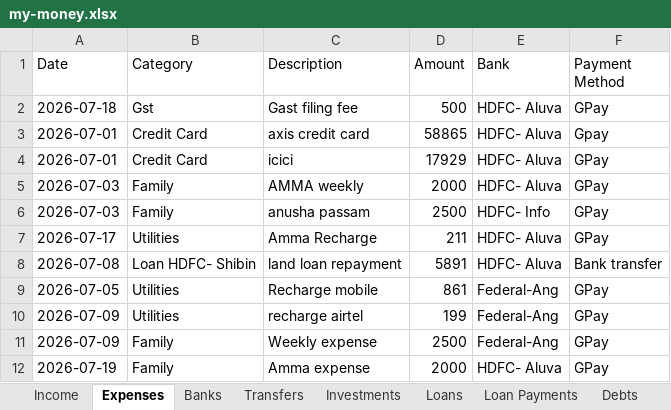
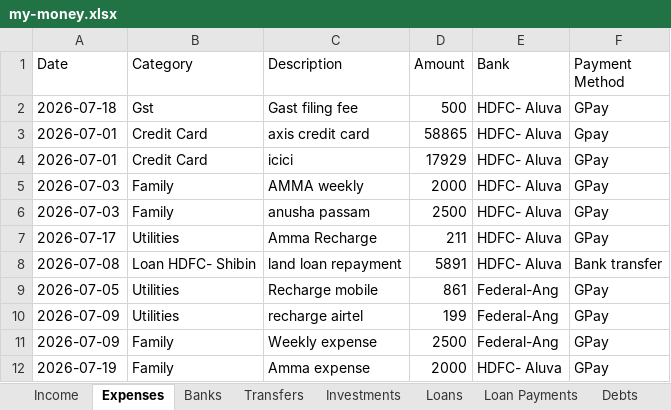
Before and after one commit to SanjoPoly/MyLedger, an Excel workbook: my-money.xlsx, sheet Expenses, drawn as a sheet; values as stored, in another font and other column widths than the file's, no borders; the diff names each change by its address in the sheet, - before the commit and + after, or states it on an @@ line.

Commit message:
Ledgr: update my-money.xlsx (2026-07-19T09:53:34.899Z)

```diff
--- a/my-money.xlsx (sheet Expenses)
+++ b/my-money.xlsx (sheet Expenses)
-E6 (Bank): HDFC- Info
+E6 (Bank): HDFC- Aluva
```
